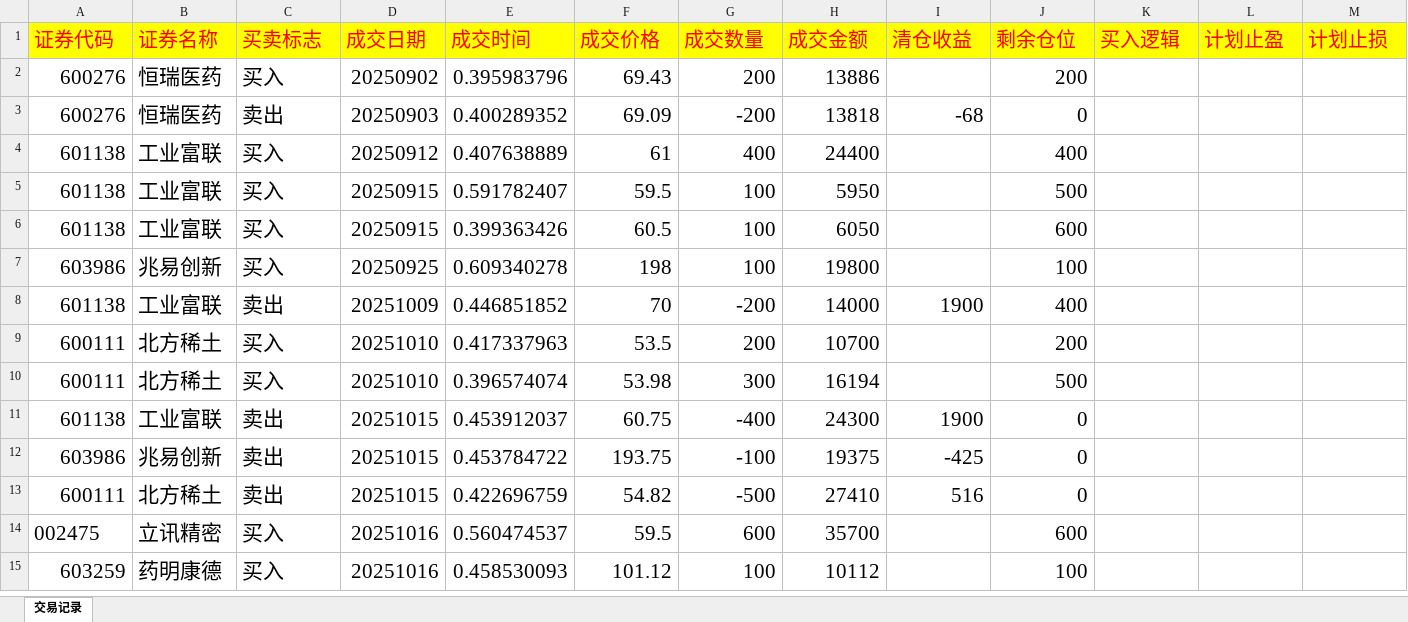
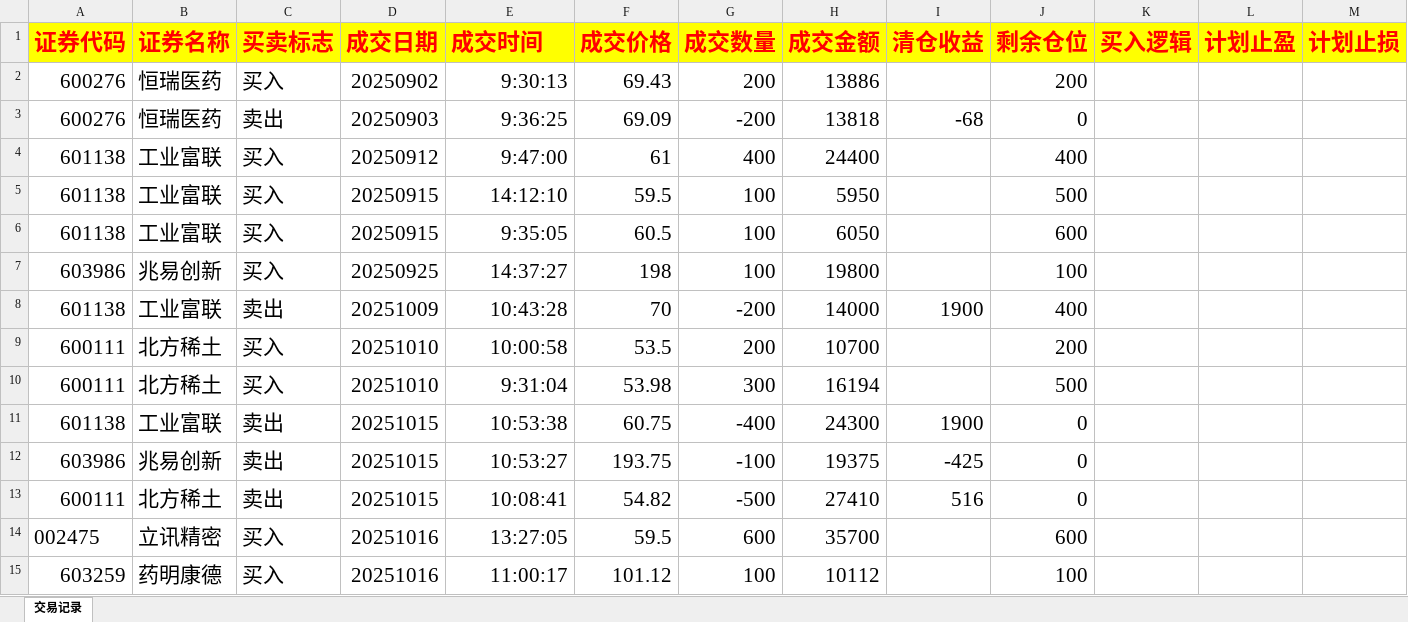
Before and after one commit to buyaofan0001-lang/Trading_assess, an Excel workbook: 交易记录.xlsx, sheet 交易记录, drawn as a sheet; only a part is shown; values as stored, in another font and other column widths than the file's, no borders; the diff covers the shown part only; the diff names each change by its address in the sheet, - before the commit and + after, or states it on an @@ line.

```diff
--- a/交易记录.xlsx (sheet 交易记录)
+++ b/交易记录.xlsx (sheet 交易记录)
-A1:M1 bold: off
+A1:M1 bold: on, text size: larger
-E2 (成交时间): 0.395983796
+E2 (成交时间): 9:30:13
-E3 (成交时间): 0.400289352
+E3 (成交时间): 9:36:25
-E4 (成交时间): 0.407638889
+E4 (成交时间): 9:47:00
-E5 (成交时间): 0.591782407
+E5 (成交时间): 14:12:10
-E6 (成交时间): 0.399363426
+E6 (成交时间): 9:35:05
-E7 (成交时间): 0.609340278
+E7 (成交时间): 14:37:27
-E8 (成交时间): 0.446851852
+E8 (成交时间): 10:43:28
-E9 (成交时间): 0.417337963
+E9 (成交时间): 10:00:58
-E10 (成交时间): 0.396574074
+E10 (成交时间): 9:31:04
-E11 (成交时间): 0.453912037
+E11 (成交时间): 10:53:38
-E12 (成交时间): 0.453784722
+E12 (成交时间): 10:53:27
-E13 (成交时间): 0.422696759
+E13 (成交时间): 10:08:41
-E14 (成交时间): 0.560474537
+E14 (成交时间): 13:27:05
-E15 (成交时间): 0.458530093
+E15 (成交时间): 11:00:17
```
Also changed, not shown: other rows of this sheet.
